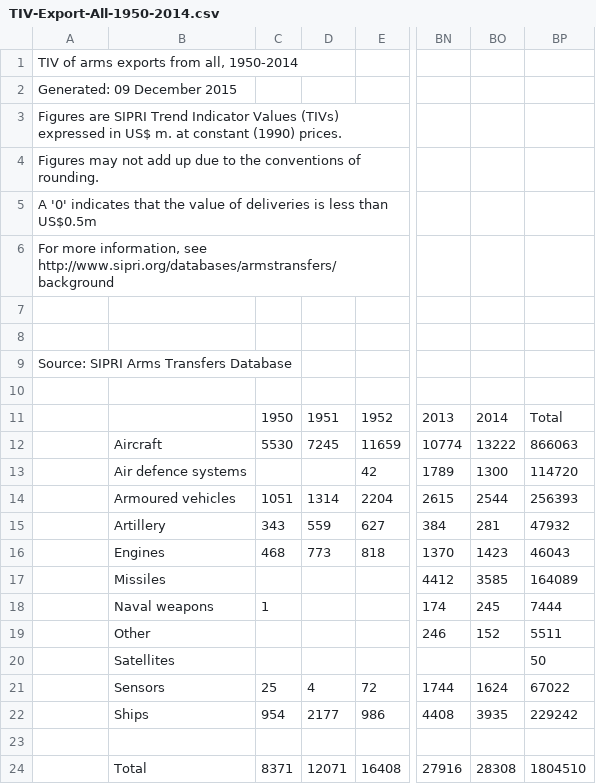
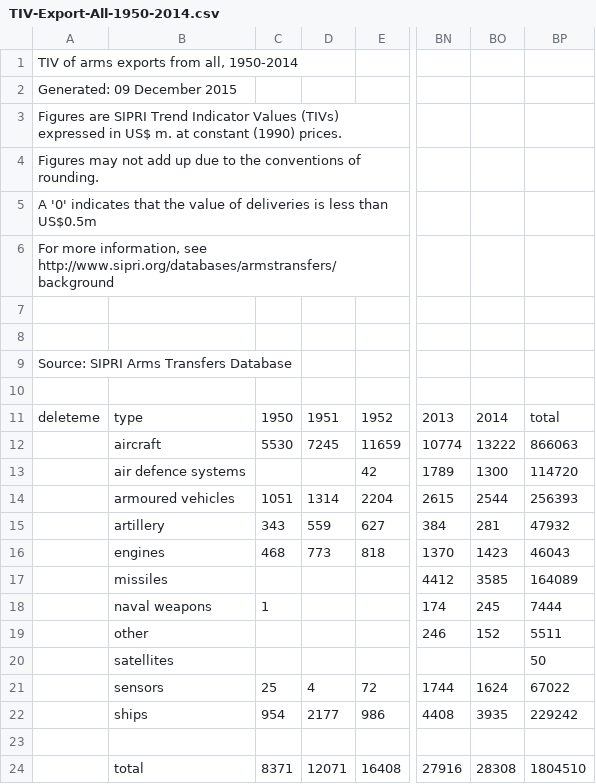
Before and after one commit to reykjalin/Gagnavinnsla, a CSV file: lokaverkefni/TIV-Export-All-1950-2014.csv, drawn as a sheet; only a part is shown, gaps mark what is left out; the diff names each change by its address in the sheet, - before the commit and + after, or states it on an @@ line.

```diff
--- a/lokaverkefni/TIV-Export-All-1950-2014.csv
+++ b/lokaverkefni/TIV-Export-All-1950-2014.csv
-A11: (empty)
+A11: deleteme
-B11: (empty)
+B11: type
-BP11: Total
+BP11: total
-B12: Aircraft
+B12: aircraft
-B13: Air defence systems
+B13: air defence systems
-B14: Armoured vehicles
+B14: armoured vehicles
-B15: Artillery
+B15: artillery
-B16: Engines
+B16: engines
-B17: Missiles
+B17: missiles
-B18: Naval weapons
+B18: naval weapons
-B19: Other
+B19: other
-B20: Satellites
+B20: satellites
-B21: Sensors
+B21: sensors
-B22: Ships
+B22: ships
-B24: Total
+B24: total
```
Also changed, not shown: 1 other file.
